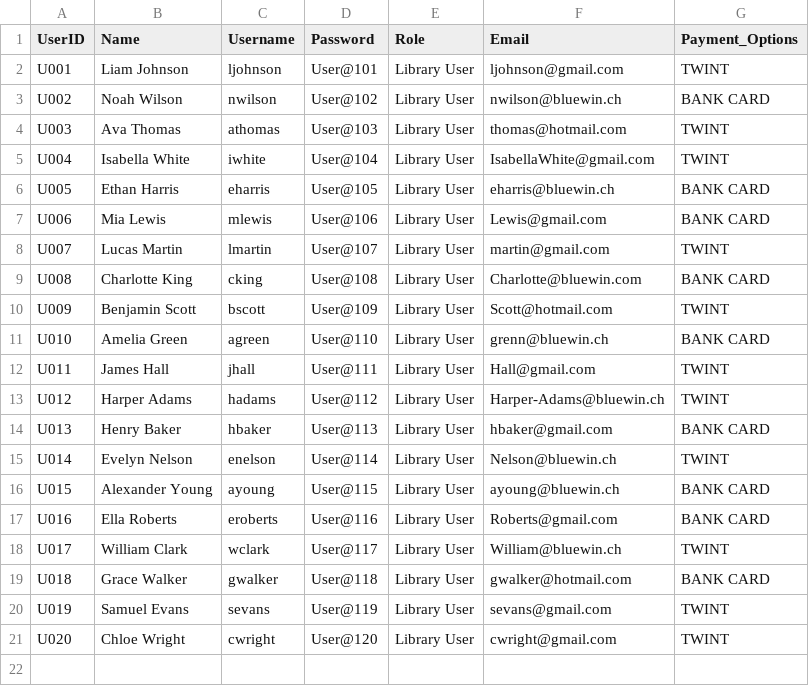
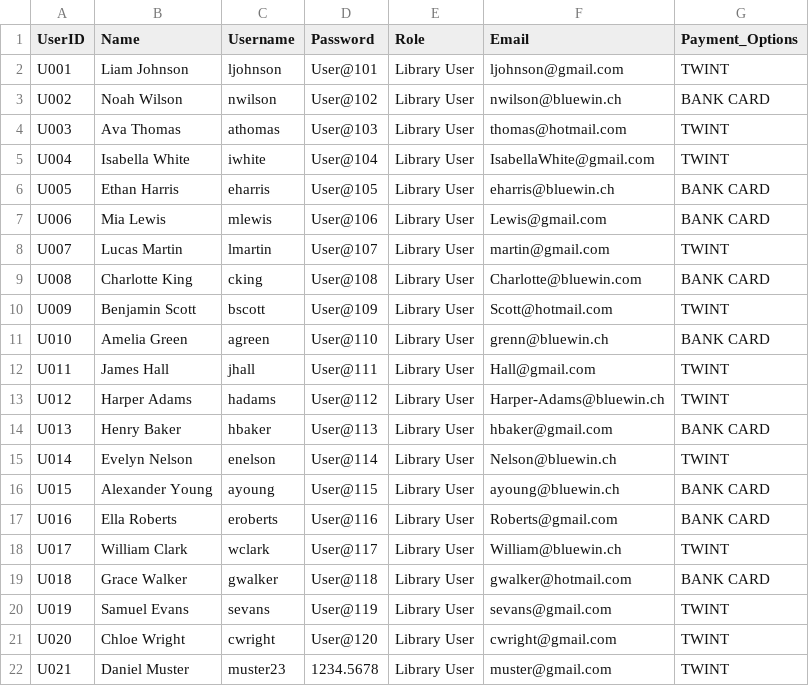
Before and after one commit to pdfrick-del/Brugg---Team-D, a CSV file: data/Library_User_Login_data.csv, drawn as a sheet.

Commit message:
Testing Functions

```diff
--- a/data/Library_User_Login_data.csv
+++ b/data/Library_User_Login_data.csv
@@ -21 +21,2 @@ U019,Samuel Evans,sevans,User@119,Library User,sevans@gmail.com,TWINT
 U020,Chloe Wright,cwright,User@120,Library User,cwright@gmail.com,TWINT
+U021,Daniel Muster,muster23,1234.5678,Library User,muster@gmail.com,TWINT
```
